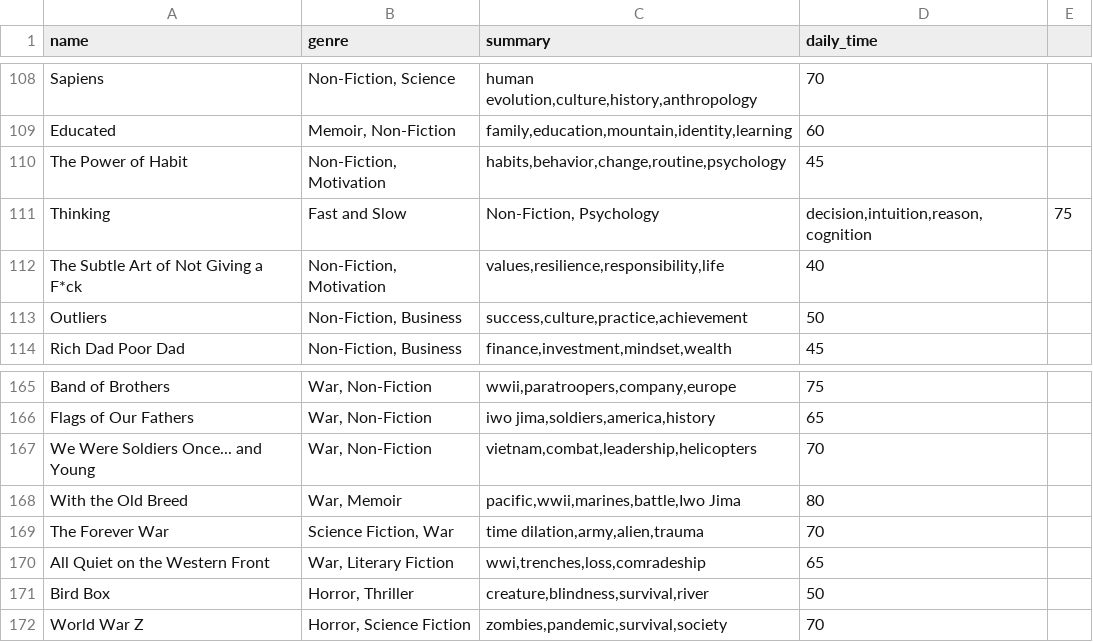
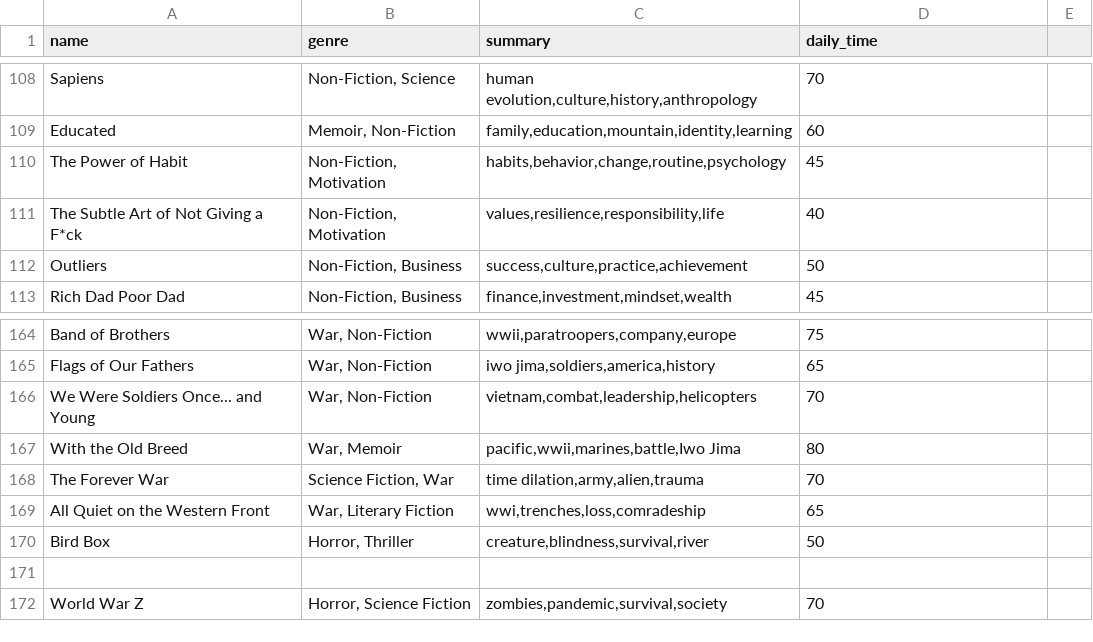
Before and after one commit to Amircs50xiran/book-database, a CSV file: books.csv, drawn as a sheet; only a part is shown, gaps mark what is left out; removed rows and columns are numbered as before the commit, all else as after; the diff names each change by its address in the sheet, - before the commit and + after, or states it on an @@ line.

Commit message:
Update books.csv

```diff
--- a/books.csv
+++ b/books.csv
-row 111: Thinking | Fast and Slow | Non-Fiction, Psychology | decision,intuition,reason,cognition | 75
+row 171: (empty)
```
